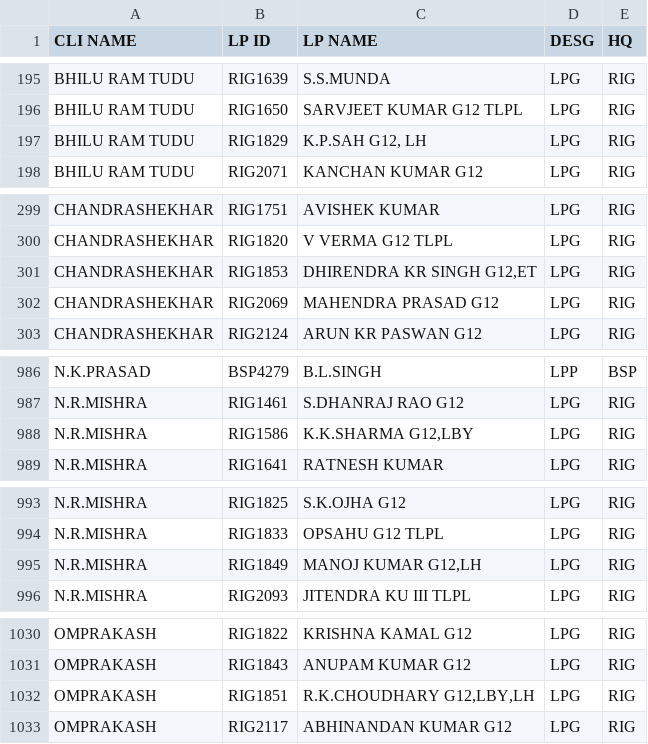
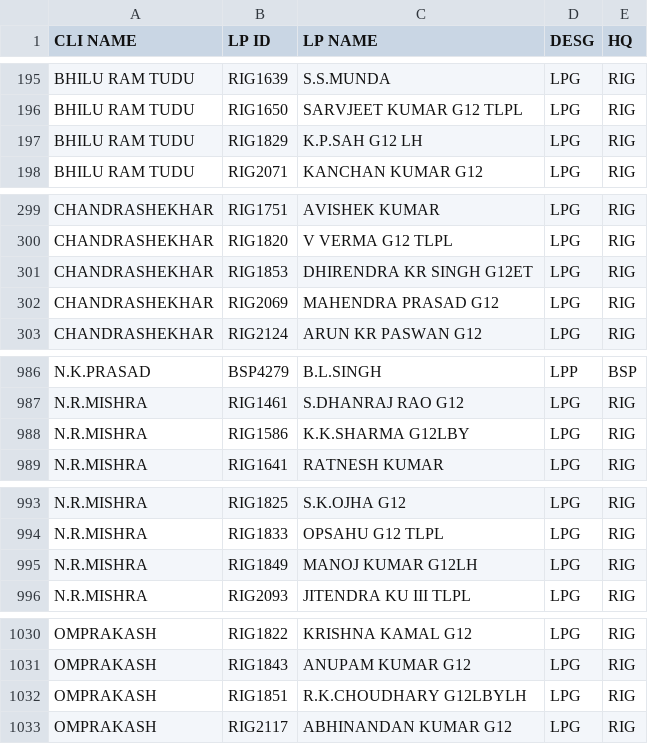
Before and after one commit to SrDeeOpBSP/BSP-Division-report, a CSV file: CLI.csv, drawn as a sheet; only a part is shown, gaps mark what is left out; the diff covers the shown part only.

```diff
--- a/CLI.csv
+++ b/CLI.csv
@@ -196,3 +196,3 @@ BHILU RAM TUDU,RIG1639,S.S.MUNDA,LPG,RIG
 BHILU RAM TUDU,RIG1650,SARVJEET KUMAR G12 TLPL,LPG,RIG
-BHILU RAM TUDU,RIG1829,"K.P.SAH  G12, LH",LPG,RIG
+BHILU RAM TUDU,RIG1829,K.P.SAH  G12 LH,LPG,RIG
 BHILU RAM TUDU,RIG2071,KANCHAN KUMAR  G12,LPG,RIG
@@ -300,3 +300,3 @@ CHANDRASHEKHAR,RIG1751,AVISHEK KUMAR,LPG,RIG
 CHANDRASHEKHAR,RIG1820,V VERMA G12 TLPL,LPG,RIG
-CHANDRASHEKHAR,RIG1853,"DHIRENDRA KR SINGH G12,ET",LPG,RIG
+CHANDRASHEKHAR,RIG1853,DHIRENDRA KR SINGH G12ET,LPG,RIG
 CHANDRASHEKHAR,RIG2069,MAHENDRA PRASAD  G12,LPG,RIG
@@ -987,3 +987,3 @@ N.K.PRASAD,BSP4279,B.L.SINGH,LPP,BSP
 N.R.MISHRA,RIG1461,S.DHANRAJ RAO G12,LPG,RIG
-N.R.MISHRA,RIG1586,"K.K.SHARMA G12,LBY",LPG,RIG
+N.R.MISHRA,RIG1586,K.K.SHARMA G12LBY,LPG,RIG
 N.R.MISHRA,RIG1641,RATNESH KUMAR,LPG,RIG
@@ -994,3 +994,3 @@ N.R.MISHRA,RIG1825,S.K.OJHA G12,LPG,RIG
 N.R.MISHRA,RIG1833,OPSAHU G12 TLPL,LPG,RIG
-N.R.MISHRA,RIG1849,"MANOJ KUMAR  G12,LH",LPG,RIG
+N.R.MISHRA,RIG1849,MANOJ KUMAR  G12LH,LPG,RIG
 N.R.MISHRA,RIG2093,JITENDRA KU III TLPL,LPG,RIG
@@ -1031,3 +1031,3 @@ OMPRAKASH,RIG1822,KRISHNA KAMAL G12,LPG,RIG
 OMPRAKASH,RIG1843,ANUPAM KUMAR G12,LPG,RIG
-OMPRAKASH,RIG1851,"R.K.CHOUDHARY G12,LBY,LH",LPG,RIG
+OMPRAKASH,RIG1851,R.K.CHOUDHARY G12LBYLH,LPG,RIG
 OMPRAKASH,RIG2117,ABHINANDAN KUMAR G12,LPG,RIG
```
Also changed, not shown: 3 edited cells elsewhere in this file, CLIALP.csv.
